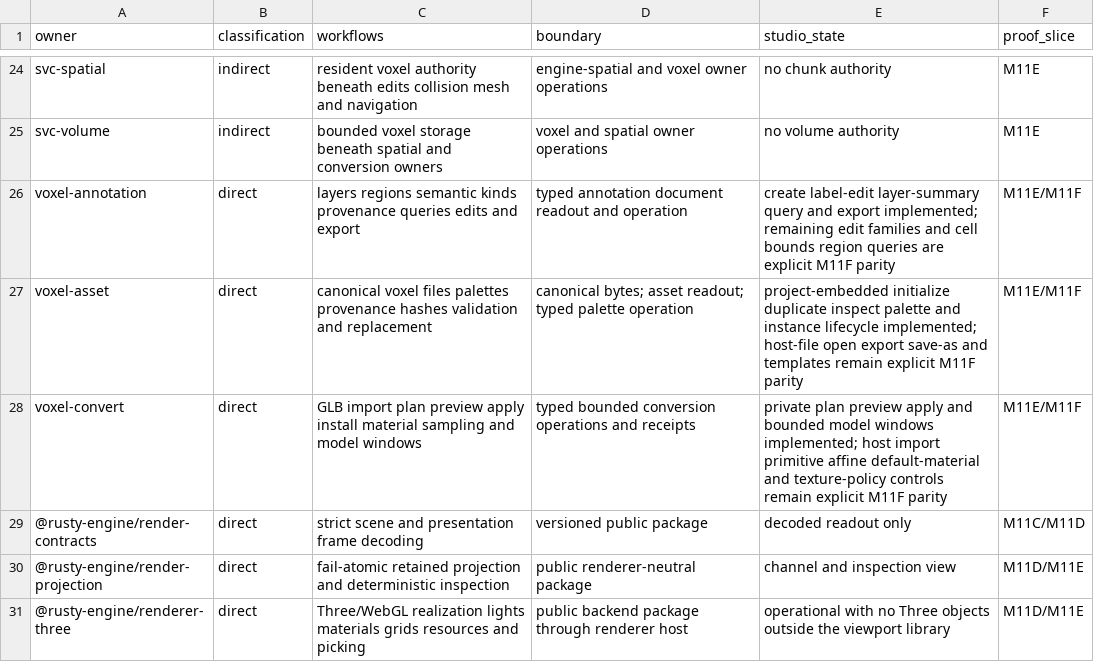
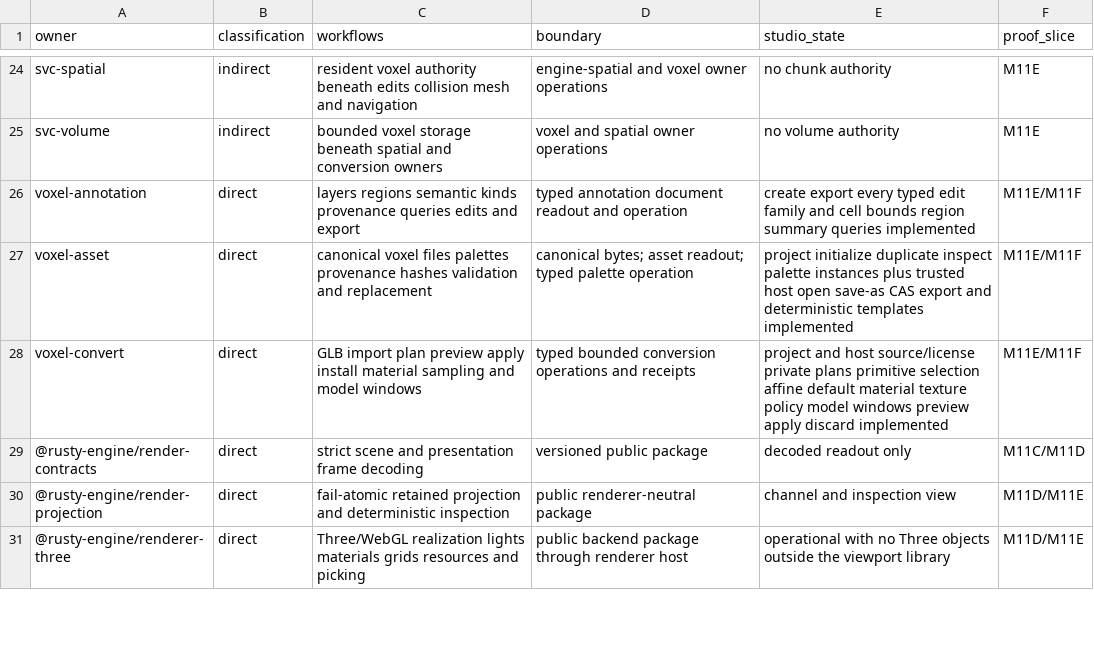
Before and after one commit to FuzzySlipper/rusty-engine, a TSV file: studio/owner-adoption.tsv, drawn as a sheet; only a part is shown, gaps mark what is left out; the diff covers the shown part only.

Commit message:
Complete Studio voxel parity workflows

```diff
--- a/studio/owner-adoption.tsv
+++ b/studio/owner-adoption.tsv
@@ -25,5 +25,5 @@ svc-spatial	indirect	resident voxel authority beneath edits collision mesh and n
 svc-volume	indirect	bounded voxel storage beneath spatial and conversion owners	voxel and spatial owner operations	no volume authority	M11E
-voxel-annotation	direct	layers regions semantic kinds provenance queries edits and export	typed annotation document readout and operation	create label-edit layer-summary query and export implemented; remaining edit families and cell bounds region queries are explicit M11F parity	M11E/M11F
-voxel-asset	direct	canonical voxel files palettes provenance hashes validation and replacement	canonical bytes; asset readout; typed palette operation	project-embedded initialize duplicate inspect palette and instance lifecycle implemented; host-file open export save-as and templates remain explicit M11F parity	M11E/M11F
-voxel-convert	direct	GLB import plan preview apply install material sampling and model windows	typed bounded conversion operations and receipts	private plan preview apply and bounded model windows implemented; host import primitive affine default-material and texture-policy controls remain explicit M11F parity	M11E/M11F
+voxel-annotation	direct	layers regions semantic kinds provenance queries edits and export	typed annotation document readout and operation	create export every typed edit family and cell bounds region summary queries implemented	M11E/M11F
+voxel-asset	direct	canonical voxel files palettes provenance hashes validation and replacement	canonical bytes; asset readout; typed palette operation	project initialize duplicate inspect palette instances plus trusted host open save-as CAS export and deterministic templates implemented	M11E/M11F
+voxel-convert	direct	GLB import plan preview apply install material sampling and model windows	typed bounded conversion operations and receipts	project and host source/license private plans primitive selection affine default material texture policy model windows preview apply discard implemented	M11E/M11F
 @rusty-engine/render-contracts	direct	strict scene and presentation frame decoding	versioned public package	decoded readout only	M11C/M11D
```
Also changed, not shown: 7 edited cells elsewhere in this file, 25 other files.
